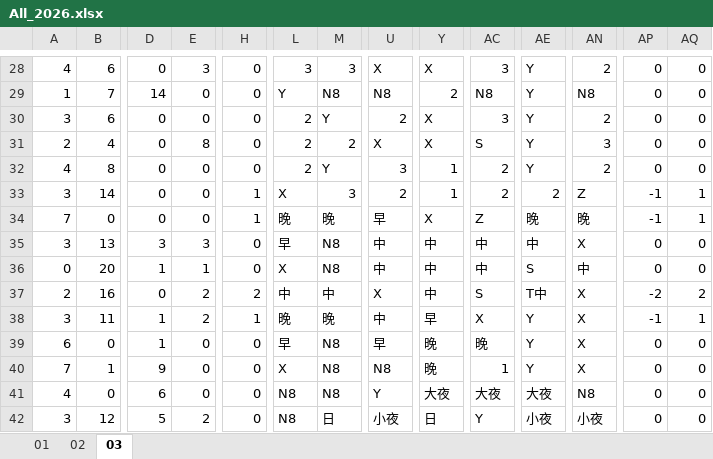
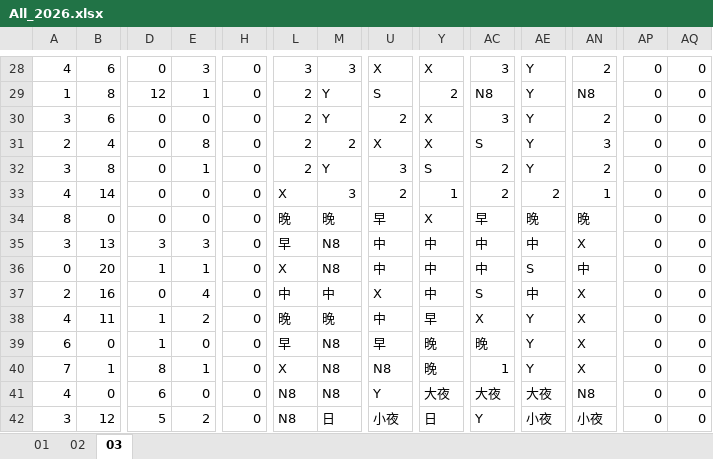
Before and after one commit to JasonHsuFet/Working_Shift, an Excel workbook: All_2026.xlsx, sheet 03, drawn as a sheet; only a part is shown, gaps mark what is left out; values as stored, in another font and other column widths than the file's, no cell formats; conditional formats not drawn; the diff covers the shown part only; the diff names each change by its address in the sheet, - before the commit and + after, or states it on an @@ line.

```diff
--- a/All_2026.xlsx (sheet 03)
+++ b/All_2026.xlsx (sheet 03)
-B29: 7
+B29: 8
-D29: 14
+D29: 12
-E29: 0
+E29: 1
-L29: Y
+L29: 2
-M29: N8
+M29: Y
-U29: N8
+U29: S
-A32: 4
+A32: 3
-E32: 0
+E32: 1
-Y32: 1
+Y32: S
-A33: 3
+A33: 4
-H33:H34: 1
+H33:H34: 0
-AN33: Z
+AN33: 1
-AP33:AP34: -1
+AP33:AP34: 0
-AQ33:AQ34: 1
+AQ33:AQ34: 0
-A34: 7
+A34: 8
-AC34: Z
+AC34: 早
-E37: 2
+E37: 4
-H37: 2
+H37: 0
-AE37: T中
+AE37: 中
-AP37: -2
+AP37: 0
-AQ37: 2
+AQ37: 0
-A38: 3
+A38: 4
-H38: 1
+H38: 0
-AP38: -1
+AP38: 0
-AQ38: 1
+AQ38: 0
-D40: 9
+D40: 8
-E40: 0
+E40: 1
```
Also changed, not shown: 136 edited cells elsewhere in this sheet, sheet 02, cell formats.
